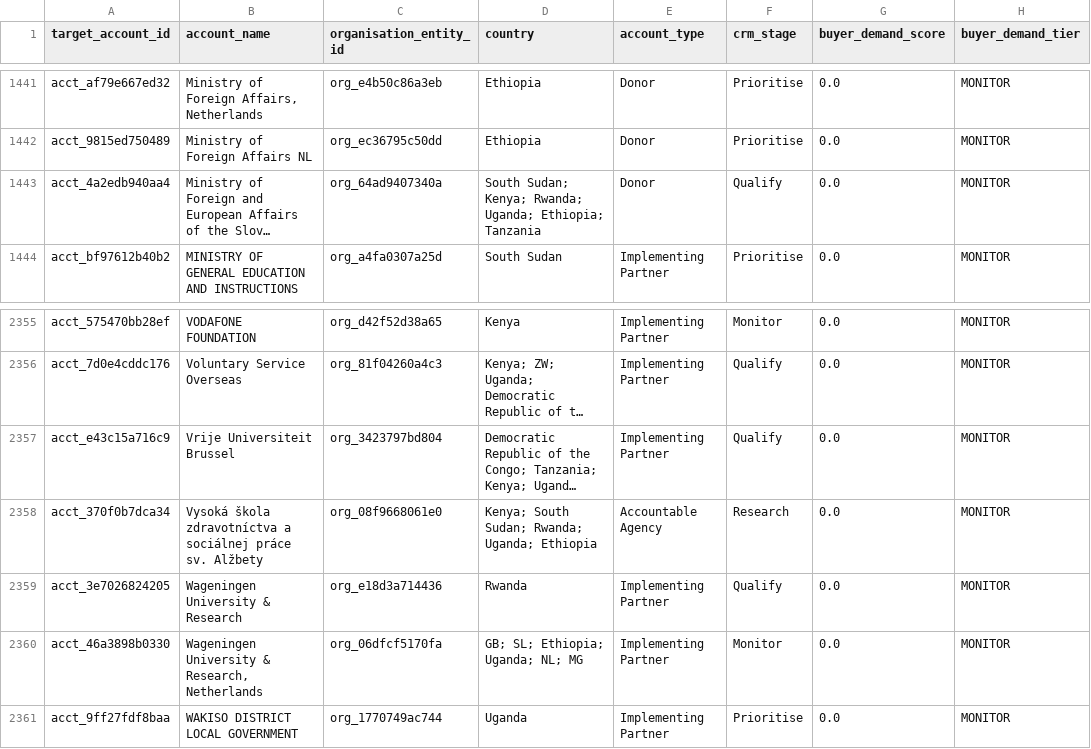
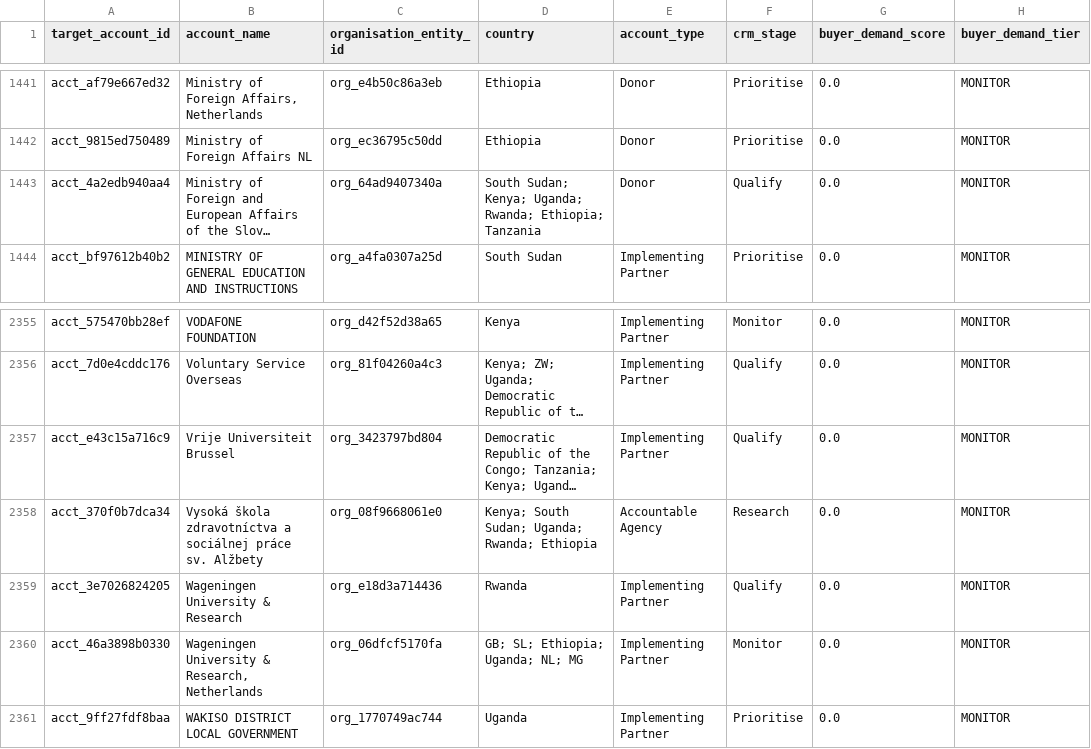
Before and after one commit to ogmomanyi/health-infra-tracker, a CSV file: data/commercial_account_priority.csv, drawn as a sheet; only a part is shown, gaps mark what is left out; long unchanged cells end in …; the diff names each change by its address in the sheet, - before the commit and + after, or states it on an @@ line.

```diff
--- a/data/commercial_account_priority.csv
+++ b/data/commercial_account_priority.csv
-D1443 (country): …Sudan; Kenya; Rwanda; Uganda; Ethiopia; Tanzania
+D1443 (country): …Sudan; Kenya; Uganda; Rwanda; Ethiopia; Tanzania
-D2358 (country): Kenya; South Sudan; Rwanda; Uganda; Ethiopia
+D2358 (country): Kenya; South Sudan; Uganda; Rwanda; Ethiopia
```
Also changed, not shown: data/procurement_product_matches.csv, data/tender_prediction_validation.csv, 2 other files.
